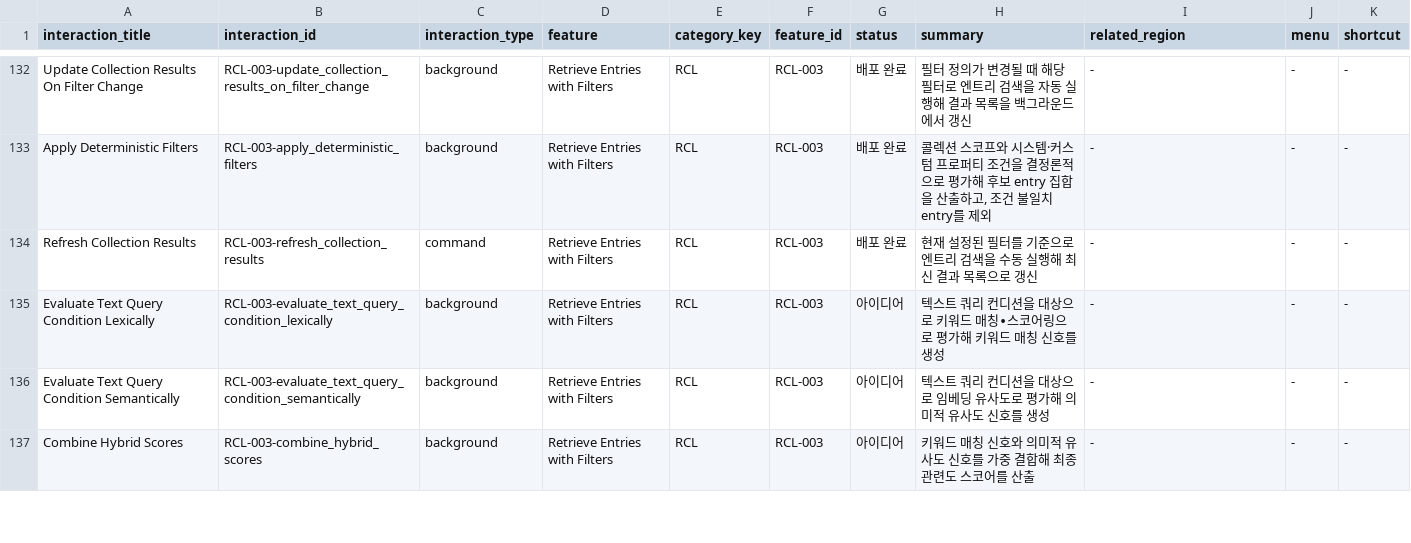
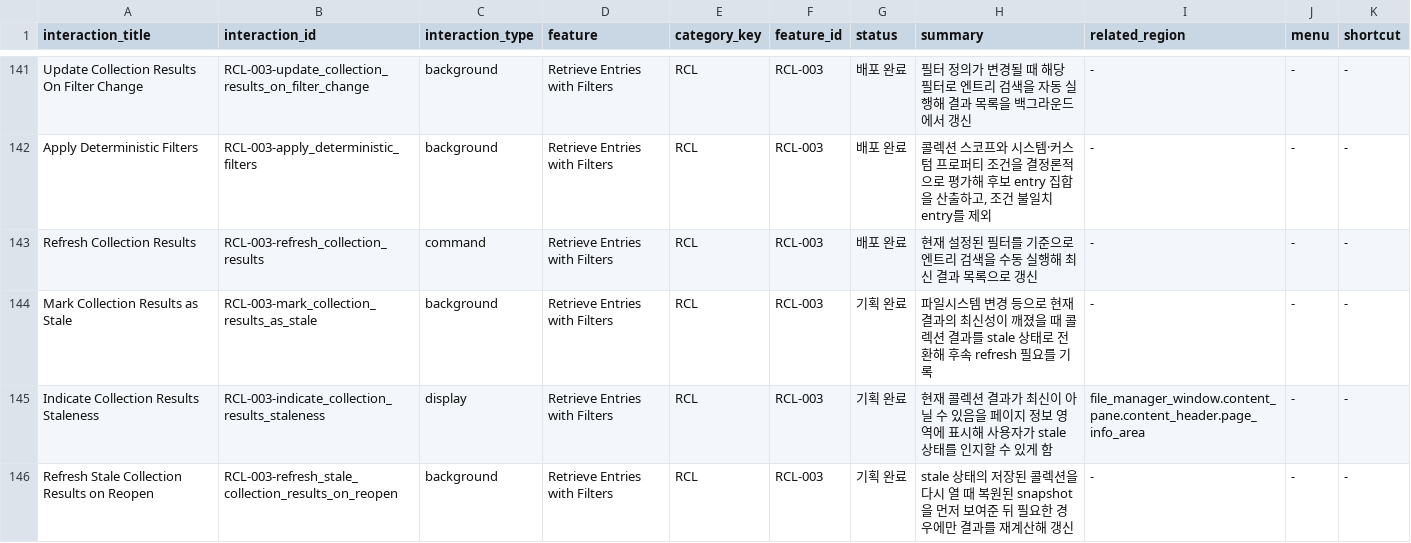
Before and after one commit to voyager-labs/VoyagerSwiftACP, a TSV file: PRODUCT/04_FEATURE_INVENTORY/INTERACTIONS/data.tsv, drawn as a sheet; only a part is shown, gaps mark what is left out; the shorter side is filled out with more unchanged rows; the diff covers the shown part only.

Commit message:
INTERACTIONS에 collection reopen 및 failure feedback 정의 추가
- 저장된 콜렉션 reopen, snapshot 복원, stale 표시와 refresh 트리거를 새 인터랙션으로 정리

- 자연어 쿼리 failure feedback과 외부 파일시스템 변경 감지·reload 경로를 함께 문서화

```diff
--- a/PRODUCT/04_FEATURE_INVENTORY/INTERACTIONS/data.tsv
+++ b/PRODUCT/04_FEATURE_INVENTORY/INTERACTIONS/data.tsv
@@ -134 +143,4 @@ Apply Deterministic Filters	RCL-003-apply_deterministic_filters	background	Retri
 Refresh Collection Results	RCL-003-refresh_collection_results	command	Retrieve Entries with Filters	RCL	RCL-003	배포 완료	현재 설정된 필터를 기준으로 엔트리 검색을 수동 실행해 최신 결과 목록으로 갱신	-	-	-
+Mark Collection Results as Stale	RCL-003-mark_collection_results_as_stale	background	Retrieve Entries with Filters	RCL	RCL-003	기획 완료	파일시스템 변경 등으로 현재 결과의 최신성이 깨졌을 때 콜렉션 결과를 stale 상태로 전환해 후속 refresh 필요를 기록	-	-	-
+Indicate Collection Results Staleness	RCL-003-indicate_collection_results_staleness	display	Retrieve Entries with Filters	RCL	RCL-003	기획 완료	현재 콜렉션 결과가 최신이 아닐 수 있음을 페이지 정보 영역에 표시해 사용자가 stale 상태를 인지할 수 있게 함	file_manager_window.content_pane.content_header.page_info_area	-	-
+Refresh Stale Collection Results on Reopen	RCL-003-refresh_stale_collection_results_on_reopen	background	Retrieve Entries with Filters	RCL	RCL-003	기획 완료	stale 상태의 저장된 콜렉션을 다시 열 때 복원된 snapshot을 먼저 보여준 뒤 필요한 경우에만 결과를 재계산해 갱신	-	-	-
```
Also changed, not shown: 11 added rows elsewhere in this file.
